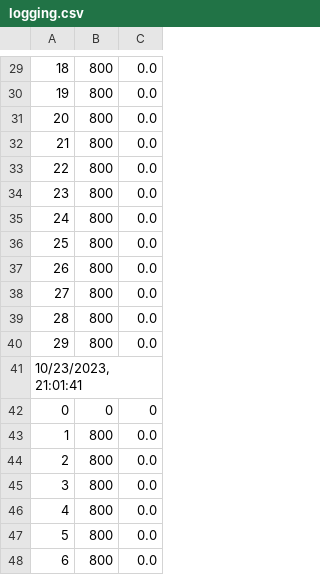
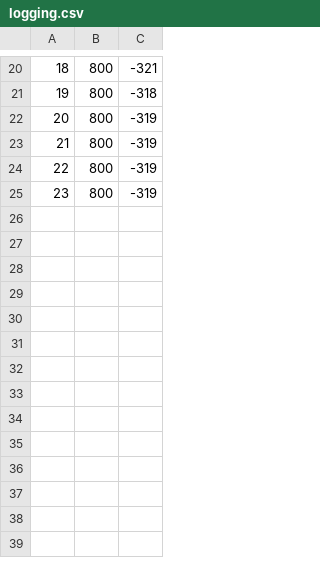
Before and after one commit to NDR008/TensorFlowPSX, a CSV file: logging.csv, drawn as a sheet; only a part is shown, gaps mark what is left out; the diff covers the shown part only.

```diff
--- a/logging.csv
+++ b/logging.csv
@@ -29,20 +20,6 @@
-18,800,0.0
-19,800,0.0
-20,800,0.0
-21,800,0.0
-22,800,0.0
-23,800,0.0
-24,800,0.0
-25,800,0.0
-26,800,0.0
-27,800,0.0
-28,800,0.0
-29,800,0.0
-"10/23/2023, 21:01:41"
-0,0,0
-1,800,0.0
-2,800,0.0
-3,800,0.0
-4,800,0.0
-5,800,0.0
-6,800,0.0
+18,800,-321
+19,800,-318
+20,800,-319
+21,800,-319
+22,800,-319
+23,800,-319
```
Also changed, not shown: 23 removed rows and 23 edited cells elsewhere in this file, 5 other files.
